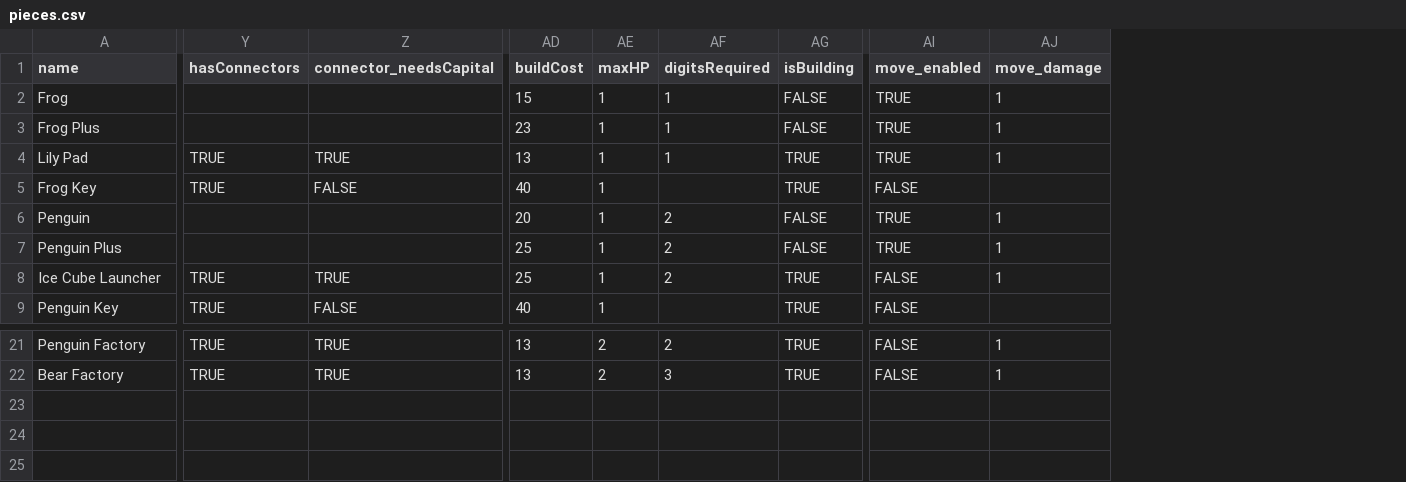
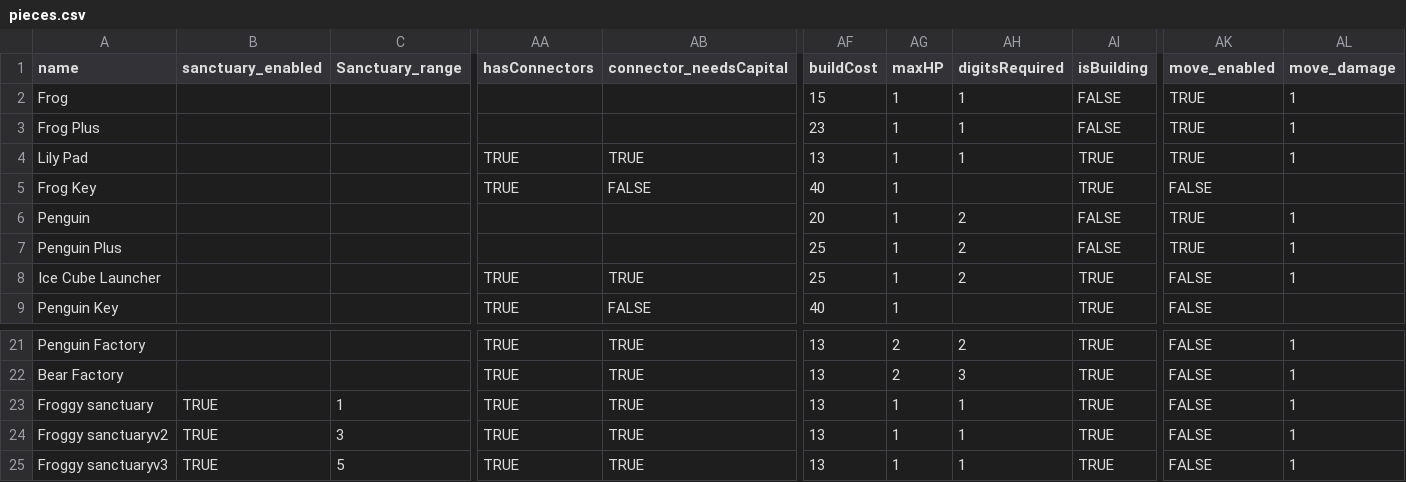
Before and after one commit to jake696981234-tech/Board-Game-FatDuck, a CSV file: Assets/StreamingAssets/pieces.csv, drawn as a sheet; only a part is shown, gaps mark what is left out; rows hold the shown columns only; the diff names each change by its address in the sheet, - before the commit and + after, or states it on an @@ line.

Commit message:
Sanctuary ability added

```diff
--- a/Assets/StreamingAssets/pieces.csv
+++ b/Assets/StreamingAssets/pieces.csv
+column B (sanctuary_enabled), empty
+column C (Sanctuary_range), empty
+row 23: Froggy sanctuary | TRUE | 1 | TRUE | TRUE | 13 | 1 | 1 | TRUE | FALSE | 1
+row 24: Froggy sanctuaryv2 | TRUE | 3 | TRUE | TRUE | 13 | 1 | 1 | TRUE | FALSE | 1
+row 25: Froggy sanctuaryv3 | TRUE | 5 | TRUE | TRUE | 13 | 1 | 1 | TRUE | FALSE | 1
```
Also changed, not shown: 6 other files.
